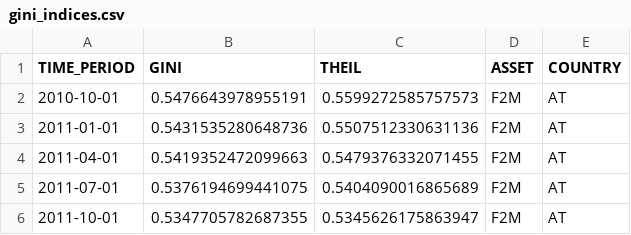
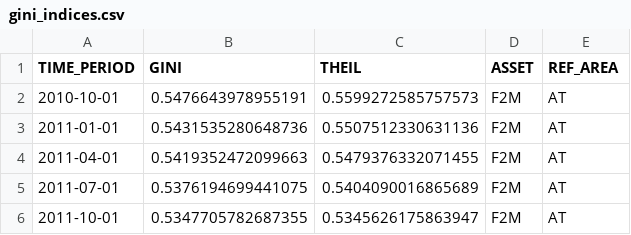
Before and after one commit to skriptum/inequality, a CSV file: data/gini_indices.csv, drawn as a sheet; only a part is shown.

Commit message:
gini indices

```diff
--- a/data/gini_indices.csv
+++ b/data/gini_indices.csv
@@ -1,2 +1,2 @@
-TIME_PERIOD,GINI,THEIL,ASSET,COUNTRY
+TIME_PERIOD,GINI,THEIL,ASSET,REF_AREA
 2010-10-01,0.5476643978955191,0.5599272585757573,F2M,AT
```
Also changed, not shown: 3 other files.
